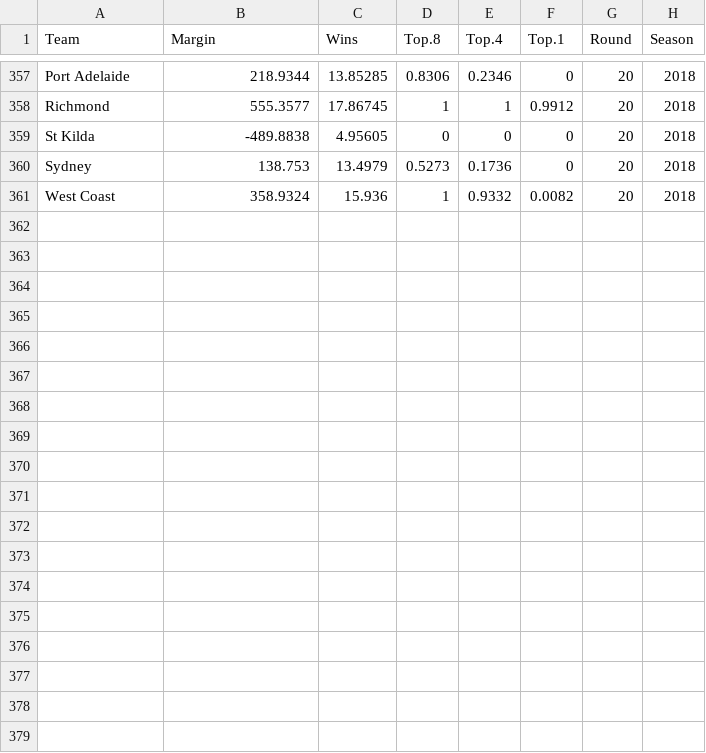
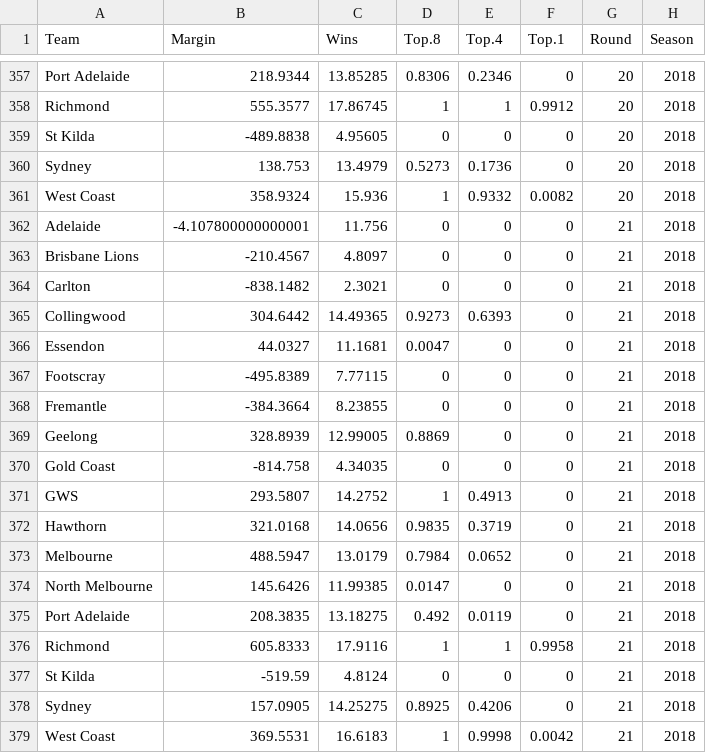
Before and after one commit to jimmyday12/plussixoneblog, a CSV file: data/raw-data/AFLM_sims_summary.csv, drawn as a sheet; only a part is shown, gaps mark what is left out; the diff names each change by its address in the sheet, - before the commit and + after, or states it on an @@ line.

Commit message:
Updating after round 21

```diff
--- a/data/raw-data/AFLM_sims_summary.csv
+++ b/data/raw-data/AFLM_sims_summary.csv
+row 362: Adelaide | -4.107800000000001 | 11.756 | 0 | 0 | 0 | 21 | 2018
+row 363: Brisbane Lions | -210.4567 | 4.8097 | 0 | 0 | 0 | 21 | 2018
+row 364: Carlton | -838.1482 | 2.3021 | 0 | 0 | 0 | 21 | 2018
+row 365: Collingwood | 304.6442 | 14.49365 | 0.9273 | 0.6393 | 0 | 21 | 2018
+row 366: Essendon | 44.0327 | 11.1681 | 0.0047 | 0 | 0 | 21 | 2018
+row 367: Footscray | -495.8389 | 7.77115 | 0 | 0 | 0 | 21 | 2018
+row 368: Fremantle | -384.3664 | 8.23855 | 0 | 0 | 0 | 21 | 2018
+row 369: Geelong | 328.8939 | 12.99005 | 0.8869 | 0 | 0 | 21 | 2018
+row 370: Gold Coast | -814.758 | 4.34035 | 0 | 0 | 0 | 21 | 2018
+row 371: GWS | 293.5807 | 14.2752 | 1 | 0.4913 | 0 | 21 | 2018
+row 372: Hawthorn | 321.0168 | 14.0656 | 0.9835 | 0.3719 | 0 | 21 | 2018
+row 373: Melbourne | 488.5947 | 13.0179 | 0.7984 | 0.0652 | 0 | 21 | 2018
+row 374: North Melbourne | 145.6426 | 11.99385 | 0.0147 | 0 | 0 | 21 | 2018
+row 375: Port Adelaide | 208.3835 | 13.18275 | 0.492 | 0.0119 | 0 | 21 | 2018
+row 376: Richmond | 605.8333 | 17.9116 | 1 | 1 | 0.9958 | 21 | 2018
+row 377: St Kilda | -519.59 | 4.8124 | 0 | 0 | 0 | 21 | 2018
+row 378: Sydney | 157.0905 | 14.25275 | 0.8925 | 0.4206 | 0 | 21 | 2018
+row 379: West Coast | 369.5531 | 16.6183 | 1 | 0.9998 | 0.0042 | 21 | 2018
```
Also changed, not shown: data/raw-data/predictions.csv, 9 other files.
